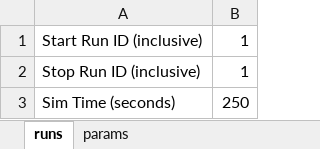
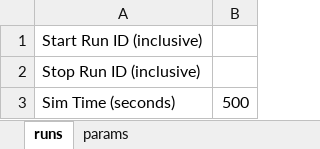
Before and after one commit to myers203/SoS12, an Excel workbook: AAE 560 Air Taxi Model/+airtaxi/Inputs.xlsx, sheet runs, drawn as a sheet; values as stored, in another font and other column widths than the file's, no borders; the diff names each change by its address in the sheet, - before the commit and + after, or states it on an @@ line.

```diff
--- a/AAE 560 Air Taxi Model/+airtaxi/Inputs.xlsx (sheet runs)
+++ b/AAE 560 Air Taxi Model/+airtaxi/Inputs.xlsx (sheet runs)
-B1:B2: 1
+B1:B2: (empty)
-B3: 250
+B3: 500
```
Also changed, not shown: sheet params.
